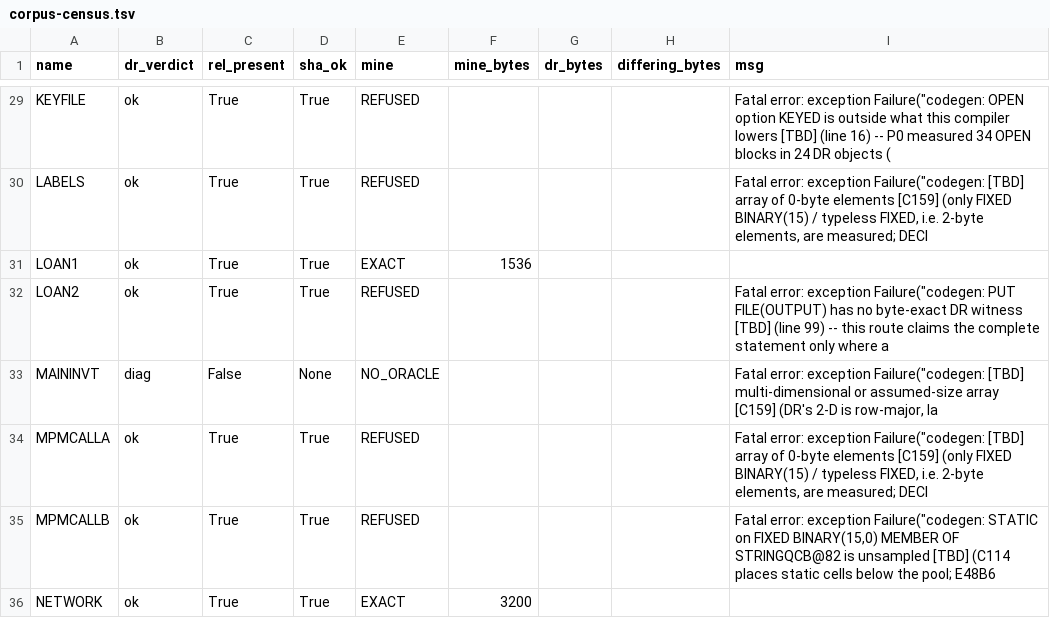
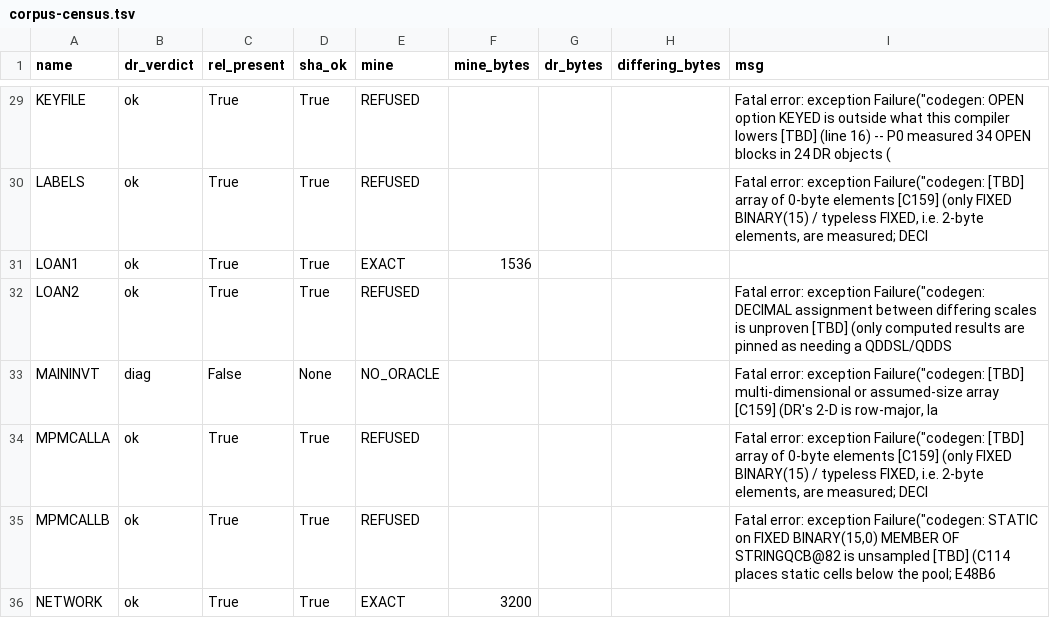
Before and after one commit to cyrilmhansen/drpli, a TSV file: spec/census/corpus-census.tsv, drawn as a sheet; only a part is shown, gaps mark what is left out.

```diff
--- a/spec/census/corpus-census.tsv
+++ b/spec/census/corpus-census.tsv
@@ -31,3 +31,3 @@ LABELS	ok	True	True	REFUSED				Fatal error: exception Failure("codegen: [TBD] ar
 LOAN1	ok	True	True	EXACT	1536			
-LOAN2	ok	True	True	REFUSED				Fatal error: exception Failure("codegen: PUT FILE(OUTPUT) has no byte-exact DR witness [TBD] (line 99) -- this route claims the complete statement only where a
+LOAN2	ok	True	True	REFUSED				Fatal error: exception Failure("codegen: DECIMAL assignment between differing scales is unproven [TBD] (only computed results are pinned as needing a QDDSL/QDDS
 MAININVT	diag	False	None	NO_ORACLE				Fatal error: exception Failure("codegen: [TBD] multi-dimensional or assumed-size array [C159] (DR's 2-D is row-major, la
```
Also changed, not shown: 3 other files.
